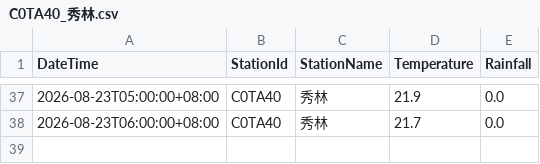
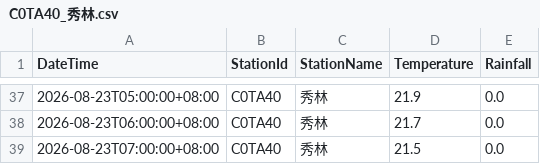
Before and after one commit to be-a-cell/weather-monitor, a CSV file: stations_data/C0TA40_秀林.csv, drawn as a sheet; only a part is shown, gaps mark what is left out.

```diff
--- a/stations_data/C0TA40_秀林.csv
+++ b/stations_data/C0TA40_秀林.csv
@@ -38 +38,2 @@
 2026-08-23T06:00:00+08:00,C0TA40,秀林,21.7,0.0
+2026-08-23T07:00:00+08:00,C0TA40,秀林,21.5,0.0
```
Also changed, not shown: stations_data/C0T9D0_和中.csv, stations_data/C0TA50_和仁.csv, 5 other files.
